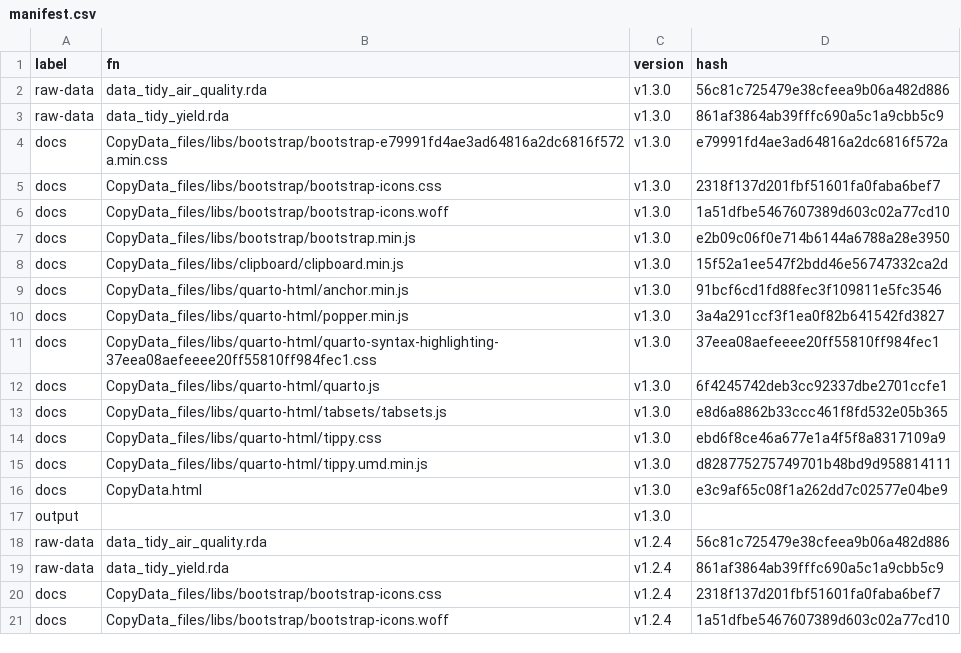
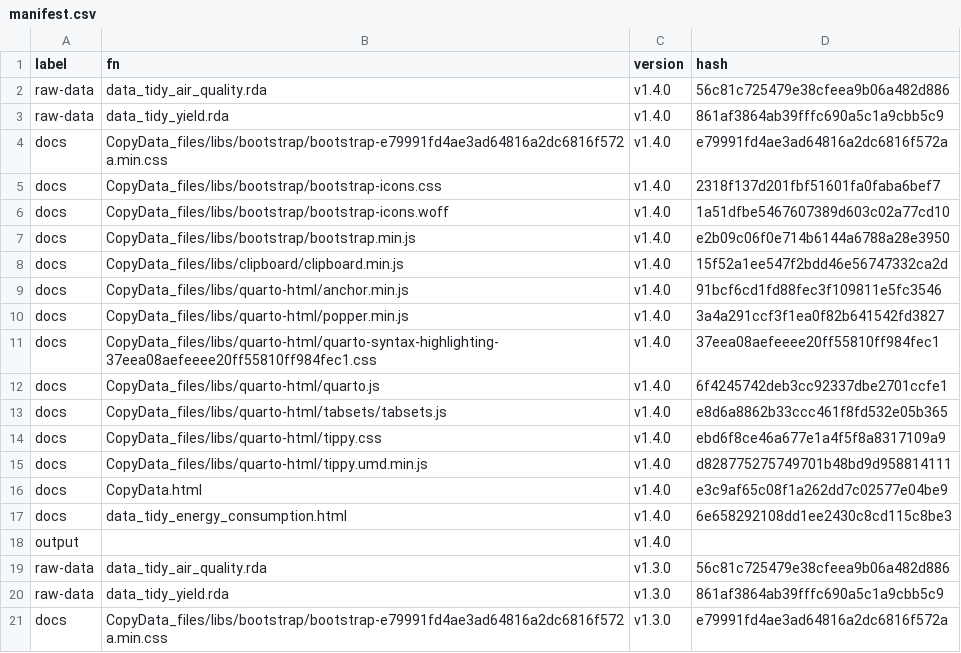
Before and after one commit to MiguelRodo/DataTidyRodoSTA2005S, a CSV file: manifest.csv, drawn as a sheet; only a part is shown; the shorter side is filled out with more unchanged rows; the diff names each change by its address in the sheet, - before the commit and + after, or states it on an @@ line.

Commit message:
Build v1.4.0: Add energy dataset

```diff
--- a/manifest.csv
+++ b/manifest.csv
+row 2: raw-data | data_tidy_air_quality.rda | v1.4.0 | 56c81c725479e38cfeea9b06a482d886
+row 3: raw-data | data_tidy_yield.rda | v1.4.0 | 861af3864ab39fffc690a5c1a9cbb5c9
+row 4: docs | CopyData_files/libs/bootstrap/bootstrap-e79991fd4ae3ad64816a2dc6816f572a.min.css | v1.4.0 | e79991fd4ae3ad64816a2dc6816f572a
+row 5: docs | CopyData_files/libs/bootstrap/bootstrap-icons.css | v1.4.0 | 2318f137d201fbf51601fa0faba6bef7
+row 6: docs | CopyData_files/libs/bootstrap/bootstrap-icons.woff | v1.4.0 | 1a51dfbe5467607389d603c02a77cd10
+row 7: docs | CopyData_files/libs/bootstrap/bootstrap.min.js | v1.4.0 | e2b09c06f0e714b6144a6788a28e3950
+row 8: docs | CopyData_files/libs/clipboard/clipboard.min.js | v1.4.0 | 15f52a1ee547f2bdd46e56747332ca2d
+row 9: docs | CopyData_files/libs/quarto-html/anchor.min.js | v1.4.0 | 91bcf6cd1fd88fec3f109811e5fc3546
+row 10: docs | CopyData_files/libs/quarto-html/popper.min.js | v1.4.0 | 3a4a291ccf3f1ea0f82b641542fd3827
+row 11: docs | CopyData_files/libs/quarto-html/quarto-syntax-highlighting-37eea08aefeeee20ff55810ff984fec1.css | v1.4.0 | 37eea08aefeeee20ff55810ff984fec1
+row 12: docs | CopyData_files/libs/quarto-html/quarto.js | v1.4.0 | 6f4245742deb3cc92337dbe2701ccfe1
+row 13: docs | CopyData_files/libs/quarto-html/tabsets/tabsets.js | v1.4.0 | e8d6a8862b33ccc461f8fd532e05b365
+row 14: docs | CopyData_files/libs/quarto-html/tippy.css | v1.4.0 | ebd6f8ce46a677e1a4f5f8a8317109a9
+row 15: docs | CopyData_files/libs/quarto-html/tippy.umd.min.js | v1.4.0 | d828775275749701b48bd9d958814111
+row 16: docs | CopyData.html | v1.4.0 | e3c9af65c08f1a262dd7c02577e04be9
+row 17: docs | data_tidy_energy_consumption.html | v1.4.0 | 6e658292108dd1ee2430c8cd115c8be3
+row 18: output |  | v1.4.0
```
Also changed, not shown: 5 other files.
